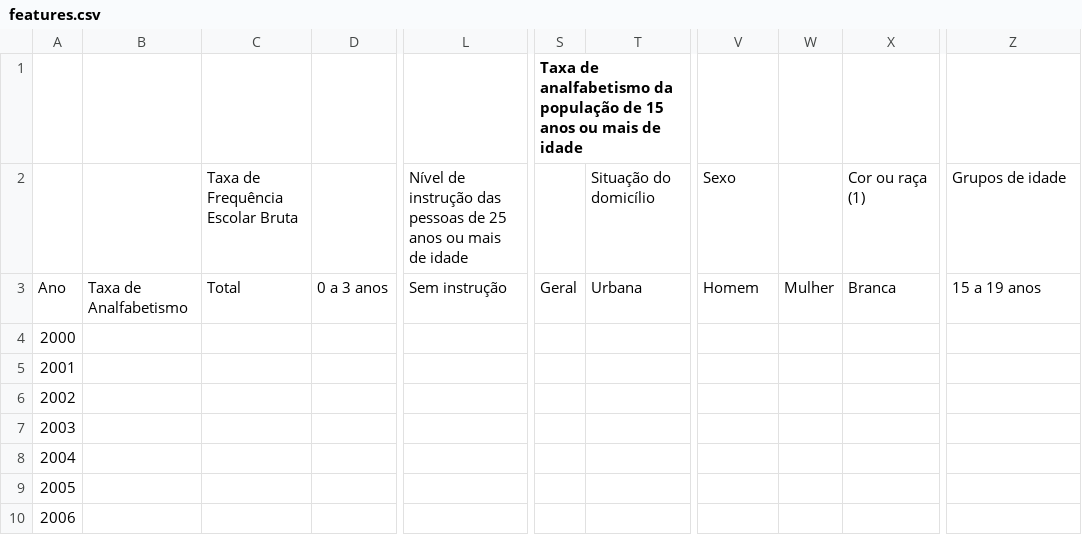
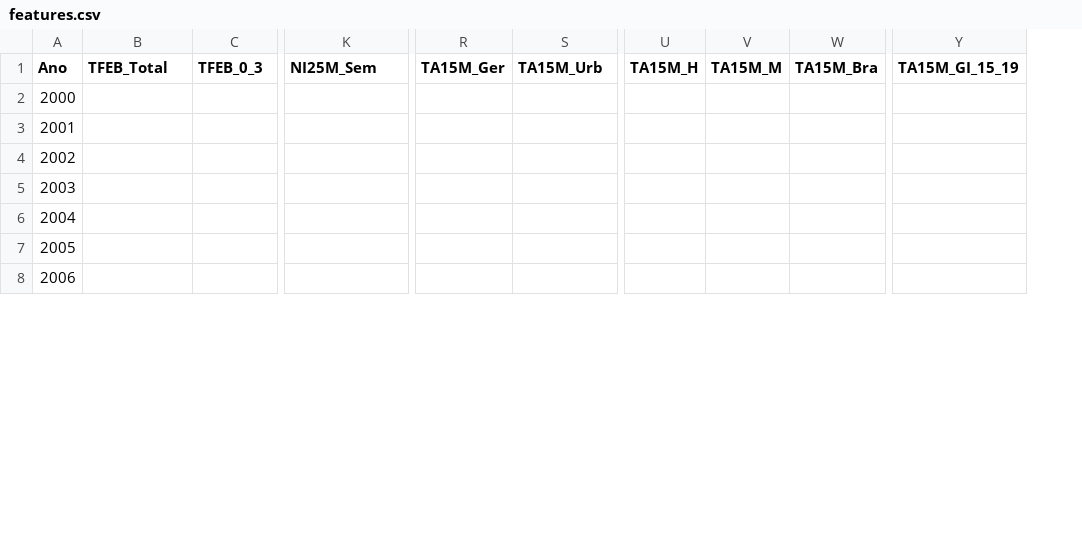
Before and after one commit to remmessias/mc886-final-project, a CSV file: features.csv, drawn as a sheet; only a part is shown, gaps mark what is left out; removed rows and columns are numbered as before the commit, all else as after; rows hold the shown columns only; the diff covers the shown part only; the diff names each change by its address in the sheet, - before the commit and + after, or states it on an @@ line.

Commit message:
Update features.csv

```diff
--- a/features.csv
+++ b/features.csv
-column B, empty
-column S, row 1: Taxa de analfabetismo da população de 15 anos ou mais de idade
+column R (TA15M_Ger), empty
-column W, empty
-column X, empty
+column V (TA15M_M), empty
+column W (TA15M_Bra), empty
@@ column A (Ano) renumbered in row 1 @@
-B1: (empty)
+B1: TFEB_Total
-C1: (empty)
+C1: TFEB_0_3
-K1: (empty)
+K1: NI25M_Sem
-S1: (empty)
+S1: TA15M_Urb
-U1: (empty)
+U1: TA15M_H
-Y1: (empty)
+Y1: TA15M_GI_15_19
-row 2:  |  | Taxa de Frequência Escolar Bruta |  | Nível de instrução das pessoas de 25 anos ou mais de idade |  | Situação do domicílio | Sexo |  | Cor ou raça (1) | Grupos de idade
-row 3: Ano | Taxa de Analfabetismo | Total | 0 a 3 anos | Sem instrução | Geral | Urbana | Homem | Mulher | Branca | 15 a 19 anos
```
Also changed, not shown: 21 edited cells elsewhere in this file.
